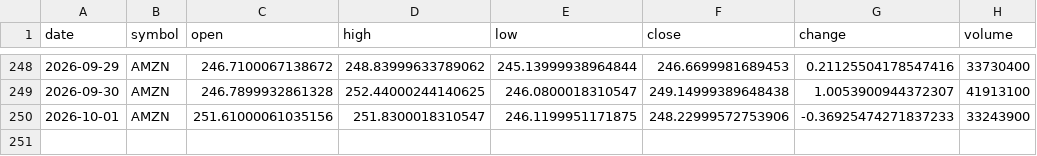
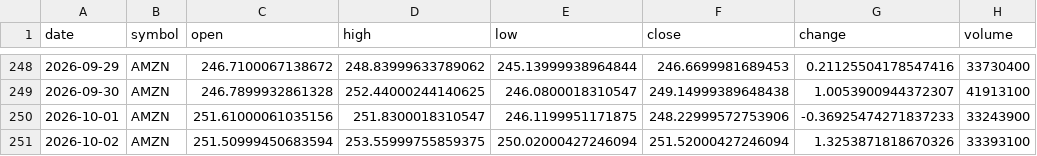
Before and after one commit to timhun/daily-podcast-stk, a CSV file: data/market/daily_AMZN.csv, drawn as a sheet; only a part is shown, gaps mark what is left out; the diff names each change by its address in the sheet, - before the commit and + after, or states it on an @@ line.

```diff
--- a/data/market/daily_AMZN.csv
+++ b/data/market/daily_AMZN.csv
+row 251: 2026-10-02 | AMZN | 251.50999450683594 | 253.55999755859375 | 250.02000427246094 | 251.52000427246094 | 1.3253871818670326 | 33393100
```
Also changed, not shown: data/market/daily_AAPL.csv, data/market/daily_GOOG.csv, 34 other files.
